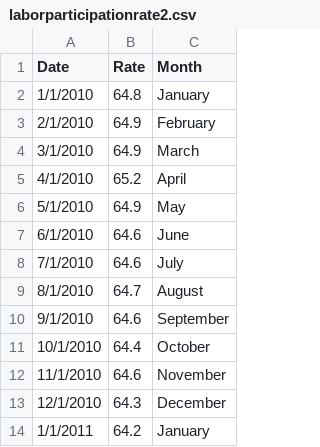
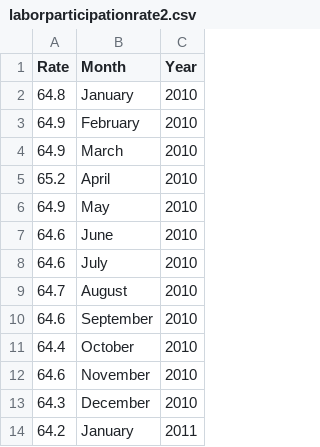
Before and after one commit to ronakp98/project-dashboard, a CSV file: GroupProject/Software-Eng/Datasets/laborparticipationrate2.csv, drawn as a sheet; only a part is shown; removed rows and columns are numbered as before the commit, all else as after; the diff names each change by its address in the sheet, - before the commit and + after, or states it on an @@ line.

```diff
--- a/GroupProject/Software-Eng/Datasets/laborparticipationrate2.csv
+++ b/GroupProject/Software-Eng/Datasets/laborparticipationrate2.csv
-column A (Date), rows 2-14: 1/1/2010 | 2/1/2010 | 3/1/2010 | 4/1/2010 | 5/1/2010 | 6/1/2010 | 7/1/2010 | 8/1/2010 | 9/1/2010 | 10/1/2010 | 11/1/2010 | 12/1/2010 | 1/1/2011
+column C (Year), rows 2-14: 2010 | 2010 | 2010 | 2010 | 2010 | 2010 | 2010 | 2010 | 2010 | 2010 | 2010 | 2010 | 2011
```
Also changed, not shown: 1 other file.
